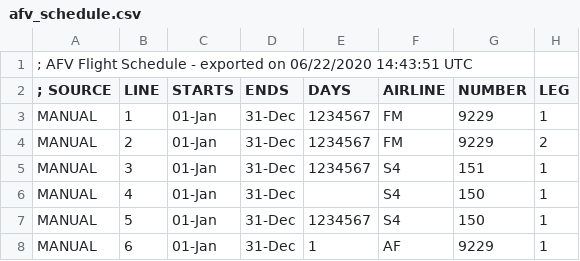
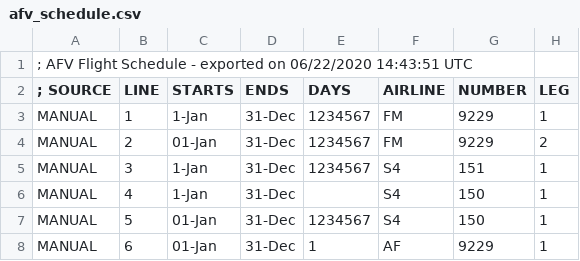
Before and after one commit to Global-Virtual-Airlines-Group/dva2006, a CSV file: data/afv_schedule.csv, drawn as a sheet; only a part is shown; the diff names each change by its address in the sheet, - before the commit and + after, or states it on an @@ line.

Commit message:
Allow single-digit day numbers
git-svn-id: file:///home/svn/DVA2006@15420 1e6d2d28-e1fb-0310-b8ab-81908d8c6b6a

```diff
--- a/data/afv_schedule.csv
+++ b/data/afv_schedule.csv
-C3 (STARTS): 01-Jan
+C3 (STARTS): 1-Jan
-C5:C6 (STARTS): 01-Jan
+C5:C6 (STARTS): 1-Jan
```
Also changed, not shown: 1 other file.
